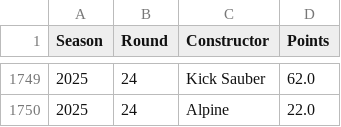
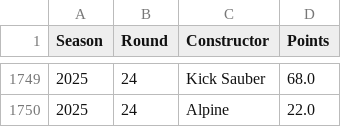
Before and after one commit to idris-p/F1-Strategy-Optimiser, a CSV file: backend/csv/constructor_cumulative_points.csv (was backend/constructor_cumulative_points.csv), drawn as a sheet; only a part is shown, gaps mark what is left out; the diff covers the shown part only.

```diff
--- a/backend/constructor_cumulative_points.csv
+++ b/backend/csv/constructor_cumulative_points.csv
@@ -1749,2 +1749,2 @@ Season,Round,Constructor,Points
-2025,24,Kick Sauber,62.0
+2025,24,Kick Sauber,68.0
 2025,24,Alpine,22.0
```
Also changed, not shown: 3 added rows, 3 removed rows and 17 edited cells elsewhere in this file, backend/csv/driver_cumulative_points.csv, 16 other files.
